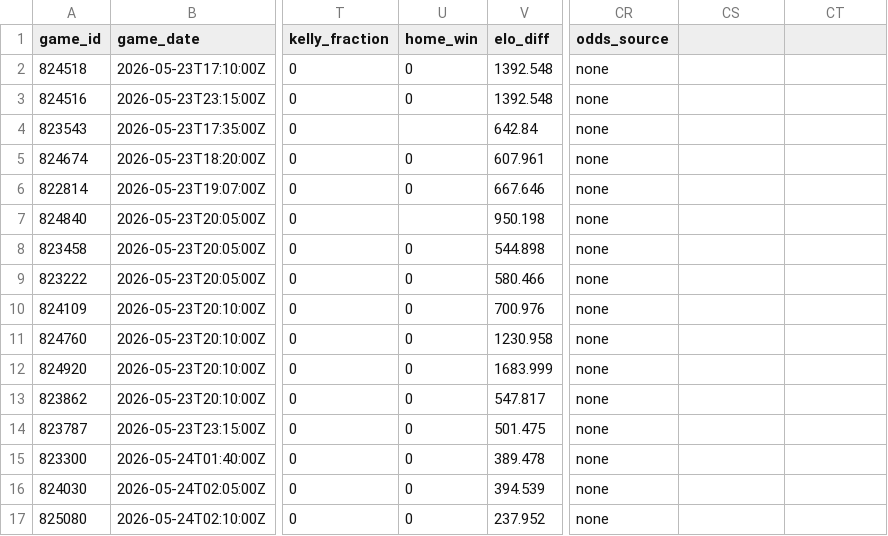
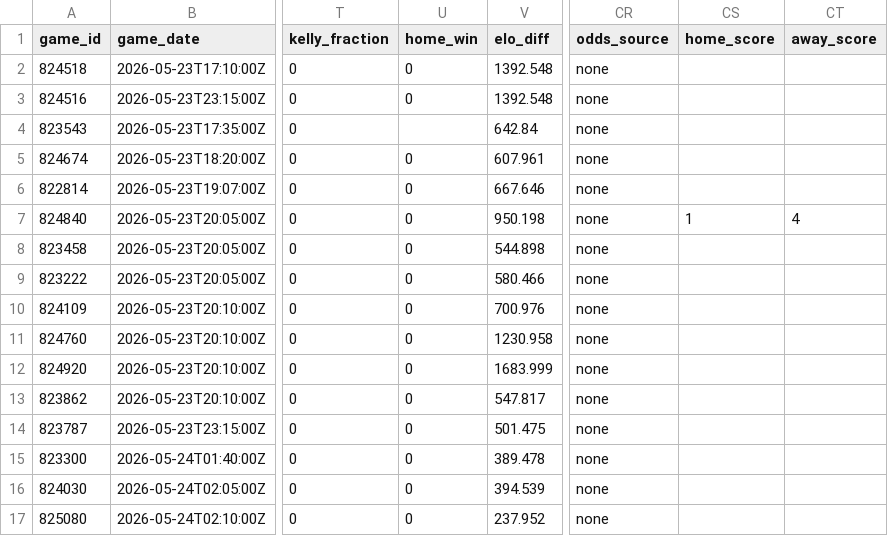
Before and after one commit to wujoshnjr/mlb-prediction-app, a CSV file: data/historical_predictions.csv, drawn as a sheet; only a part is shown, gaps mark what is left out; the diff names each change by its address in the sheet, - before the commit and + after, or states it on an @@ line.

```diff
--- a/data/historical_predictions.csv
+++ b/data/historical_predictions.csv
-CS1: (empty)
+CS1: home_score
-CT1: (empty)
+CT1: away_score
-U7 (home_win): (empty)
+U7 (home_win): 0
-CS7 (home_score): (empty)
+CS7 (home_score): 1
-CT7 (away_score): (empty)
+CT7 (away_score): 4
```
Also changed, not shown: 10 other files.
